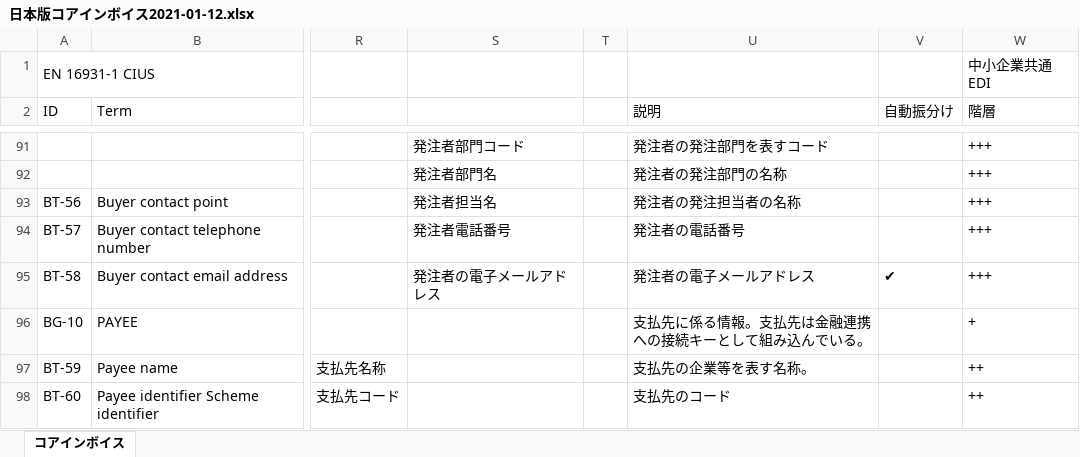
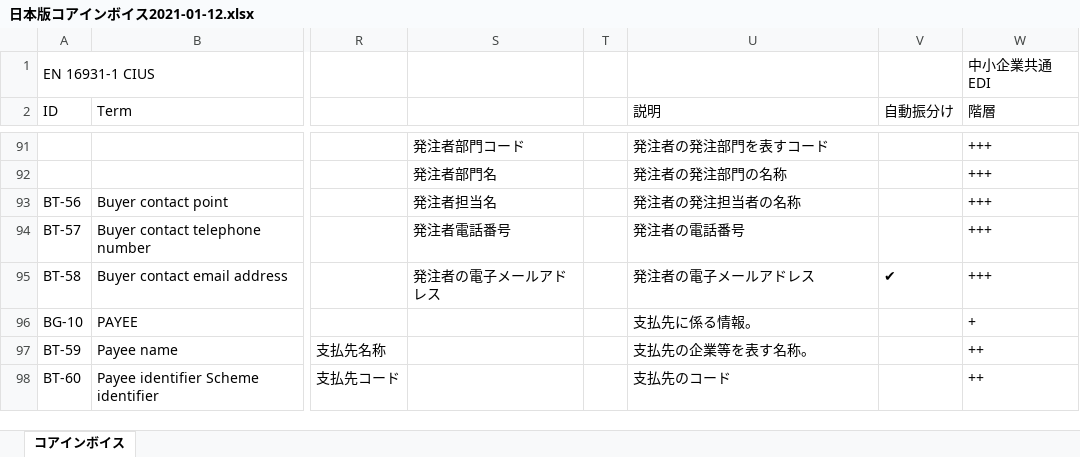
Before and after one commit to pontsoleil/EIPA, an Excel workbook: 日本版コアインボイス/日本版コアインボイス2021-01-12.xlsx, sheet コアインボイス, drawn as a sheet; only a part is shown, gaps mark what is left out; values as stored, in another font and other column widths than the file's, no cell formats; conditional formats not drawn; the diff covers the shown part only; the diff names each change by its address in the sheet, - before the commit and + after, or states it on an @@ line.

```diff
--- a/日本版コアインボイス/日本版コアインボイス2021-01-12.xlsx (sheet コアインボイス)
+++ b/日本版コアインボイス/日本版コアインボイス2021-01-12.xlsx (sheet コアインボイス)
-U96 (説明): 支払先に係る情報。支払先は金融連携への接続キーとして組み込んでいる。
+U96 (説明): 支払先に係る情報。
```
Also changed, not shown: 43 edited cells and merged cells elsewhere in this sheet, cell formats.
